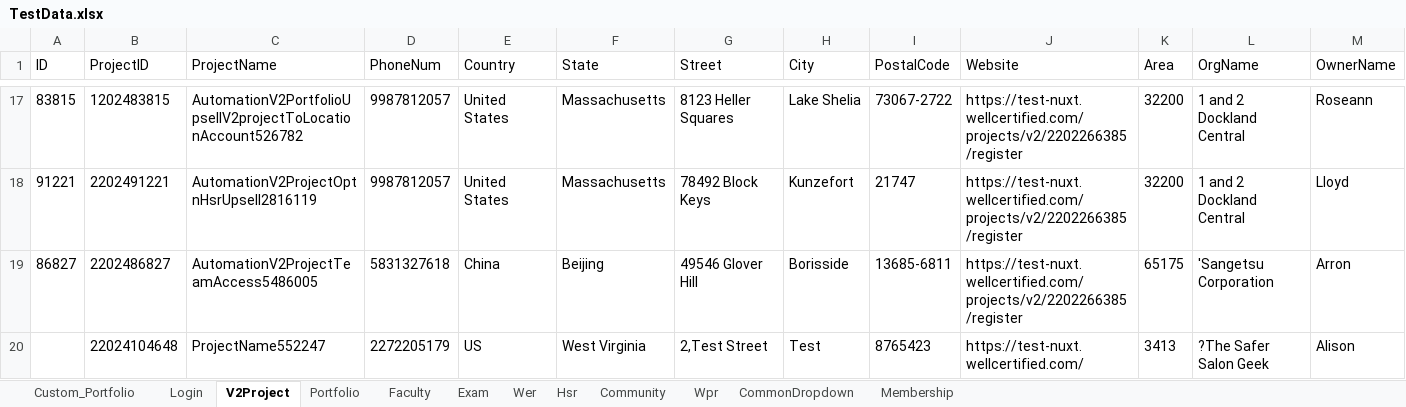
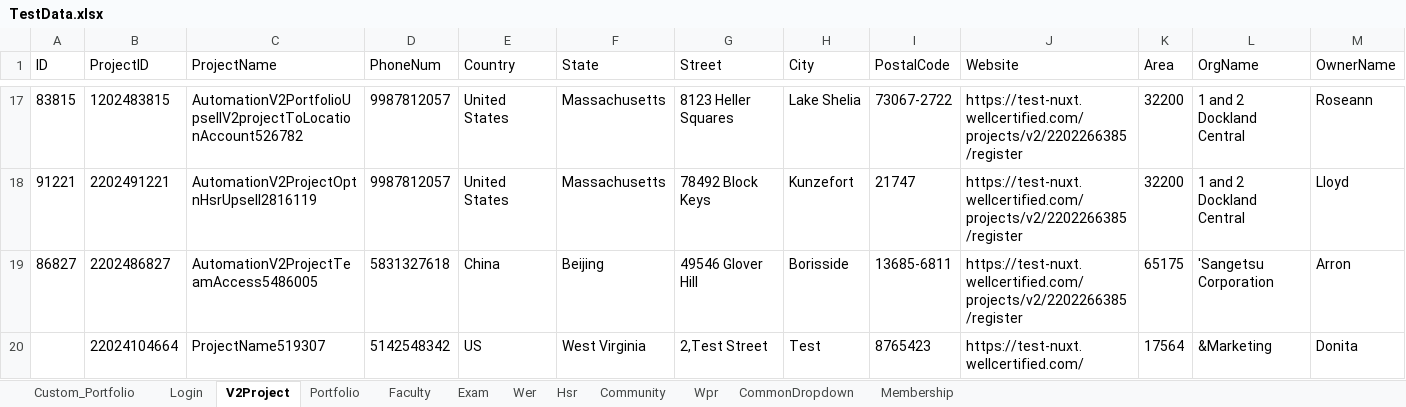
Before and after one commit to diiviij/Selenium, an Excel workbook: TestData.xlsx, sheet V2Project, drawn as a sheet; only a part is shown, gaps mark what is left out; values as stored, in another font and other column widths than the file's, no borders; removed rows and columns are numbered as before the commit, all else as after; rows hold the shown columns only; the diff names each change by its address in the sheet, - before the commit and + after, or states it on an @@ line.

```diff
--- a/TestData.xlsx (sheet V2Project)
+++ b/TestData.xlsx (sheet V2Project)
-row 20:  | 22024104648 | ProjectName552247 | 2272205179 | US | West Virginia | 2,Test Street | Test | 8765423 | https://test-nuxt.wellcertified.com/ | 3413 | ?The Safer Salon Geek | Alison
+row 20:  | 22024104664 | ProjectName519307 | 5142548342 | US | West Virginia | 2,Test Street | Test | 8765423 | https://test-nuxt.wellcertified.com/ | 17564 | &Marketing | Donita
```
Also changed, not shown: 4 other files.
